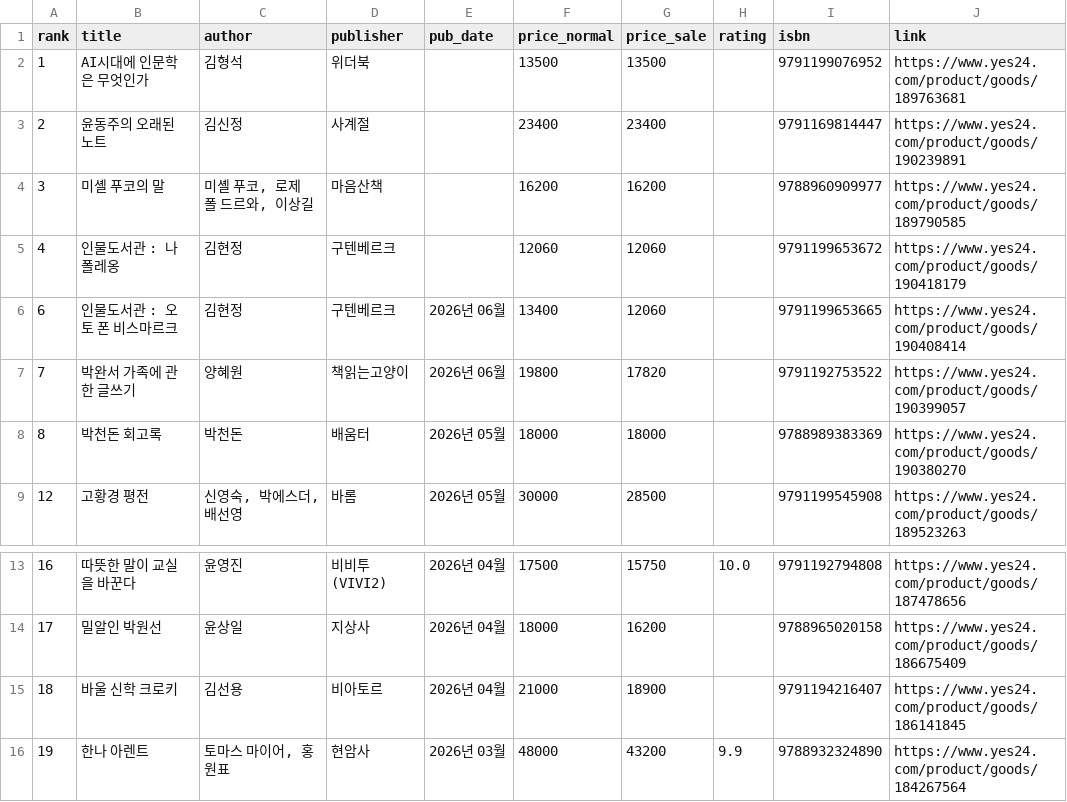
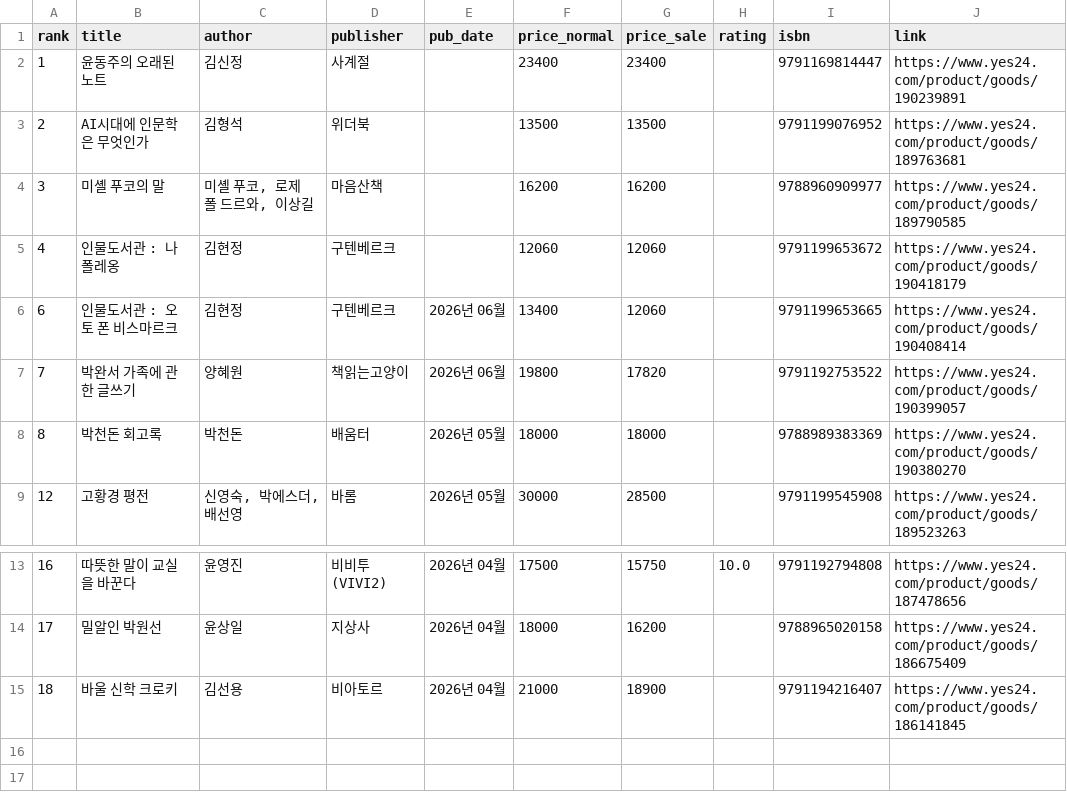
Before and after one commit to msbio79/yes24, a CSV file: data/csv/인물_new.csv, drawn as a sheet; only a part is shown, gaps mark what is left out.

```diff
--- a/data/csv/인물_new.csv
+++ b/data/csv/인물_new.csv
@@ -1,4 +1,4 @@
 rank,title,author,publisher,pub_date,price_normal,price_sale,rating,isbn,link
-1,AI시대에 인문학은 무엇인가,김형석,위더북,,13500,13500,,	9791199076952,https://www.yes24.com/product/goods/189763681
-2,윤동주의 오래된 노트,김신정,사계절,,23400,23400,,	9791169814447,https://www.yes24.com/product/goods/190239891
+1,윤동주의 오래된 노트,김신정,사계절,,23400,23400,,	9791169814447,https://www.yes24.com/product/goods/190239891
+2,AI시대에 인문학은 무엇인가,김형석,위더북,,13500,13500,,	9791199076952,https://www.yes24.com/product/goods/189763681
 3,미셸 푸코의 말,"미셸 푸코, 로제 폴 드르와, 이상길",마음산책,,16200,16200,,	9788960909977,https://www.yes24.com/product/goods/189790585
@@ -15,2 +15 @@
 18,바울 신학 크로키,김선용,비아토르,2026년 04월,21000,18900,,	9791194216407,https://www.yes24.com/product/goods/186141845
-19,한나 아렌트,"토마스 마이어, 홍원표",현암사,2026년 03월,48000,43200,9.9,	9788932324890,https://www.yes24.com/product/goods/184267564
```
Also changed, not shown: data/csv/가정_살림_new.csv, data/csv/만화_라이트노벨_best.csv, 38 other files.
